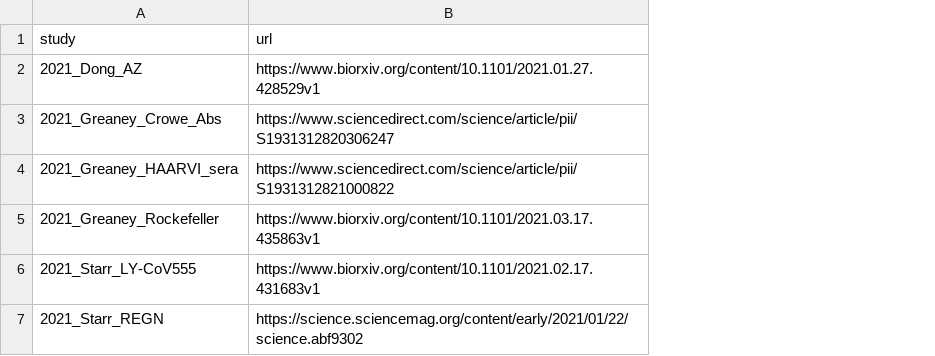
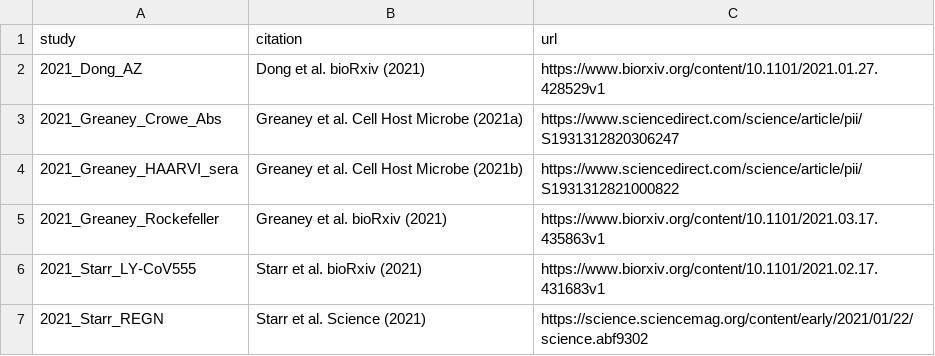
Before and after one commit to jbloomlab/SARS2_RBD_Ab_escape_maps, a CSV file: processed_data/yeast_RBD_DMS_studies.csv, drawn as a sheet; the diff names each change by its address in the sheet, - before the commit and + after, or states it on an @@ line.

Commit message:
show citations as hyperlinks

```diff
--- a/processed_data/yeast_RBD_DMS_studies.csv
+++ b/processed_data/yeast_RBD_DMS_studies.csv
+column B (citation), rows 2-7: Dong et al. bioRxiv (2021) | Greaney et al. Cell Host Microbe (2021a) | Greaney et al. Cell Host Microbe (2021b) | Greaney et al. bioRxiv (2021) | Starr et al. bioRxiv (2021) | Starr et al. Science (2021)
```
Also changed, not shown: 10 other files.
